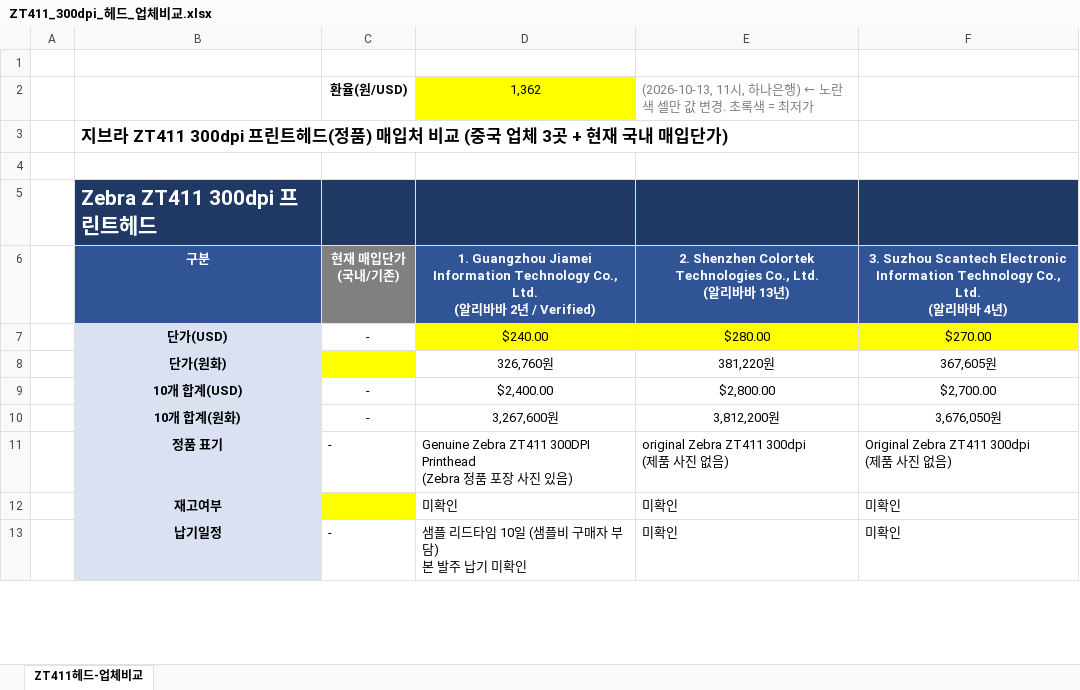
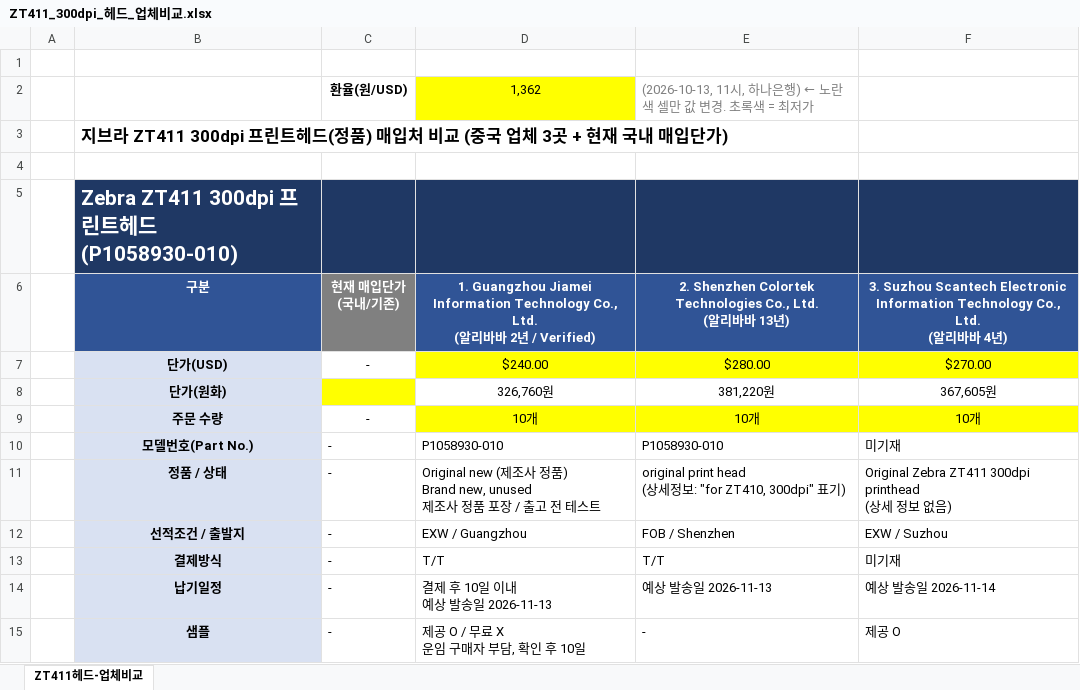
Before and after one commit to 24730060/-, an Excel workbook: ZT411_300dpi_헤드_업체비교.xlsx, sheet ZT411헤드-업체비교, drawn as a sheet; only a part is shown; values as stored, in another font and other column widths than the file's, no borders; conditional formats not drawn; removed rows and columns are numbered as before the commit, all else as after; ↵ is a line break in a cell; the diff covers the shown part only; the diff names each change by its address in the sheet, - before the commit and + after, or states it on an @@ line.

```diff
--- a/ZT411_300dpi_헤드_업체비교.xlsx (sheet ZT411헤드-업체비교)
+++ b/ZT411_300dpi_헤드_업체비교.xlsx (sheet ZT411헤드-업체비교)
-B5: Zebra ZT411 300dpi 프린트헤드
+B5: Zebra ZT411 300dpi 프린트헤드 (P1058930-010)
-row 9:  | 10개 합계(USD) | - | $2,400.00 | $2,800.00 | $2,700.00
-row 10:  | 10개 합계(원화) | - | 3,267,600원 | 3,812,200원 | 3,676,050원
-row 11:  | 정품 표기 | - | Genuine Zebra ZT411 300DPI Printhead ↵ (Zebra 정품 포장 사진 있음) | original Zebra ZT411 300dpi ↵ (제품 사진 없음) | Original Zebra ZT411 300dpi ↵ (제품 사진 없음)
-row 12:  | 재고여부 |  | 미확인 | 미확인 | 미확인
+row 9:  | 주문 수량 | - | 10개 | 10개 | 10개
+row 10:  | 모델번호(Part No.) | - | P1058930-010 | P1058930-010 | 미기재
+row 11:  | 정품 / 상태 | - | Original new (제조사 정품) ↵ Brand new, unused ↵ 제조사 정품 포장 / 출고 전 테스트 | original print head ↵ (상세정보: "for ZT410, 300dpi" 표기) | Original Zebra ZT411 300dpi printhead ↵ (상세 정보 없음)
+row 12:  | 선적조건 / 출발지 | - | EXW / Guangzhou | FOB / Shenzhen | EXW / Suzhou
+row 13:  | 결제방식 | - | T/T | T/T | 미기재
-D14: 샘플 리드타임 10일 (샘플비 구매자 부담) ↵ 본 발주 납기 미확인
+D14: 결제 후 10일 이내 ↵ 예상 발송일 2026-11-13
-E14: 미확인
+E14: 예상 발송일 2026-11-13
-F14: 미확인
+F14: 예상 발송일 2026-11-14
+row 15:  | 샘플 | - | 제공 O / 무료 X ↵ 운임 구매자 부담, 확인 후 10일 | - | 제공 O
```
Also changed, not shown: 18 added rows, 5 edited cells and cell formats elsewhere in this sheet.
